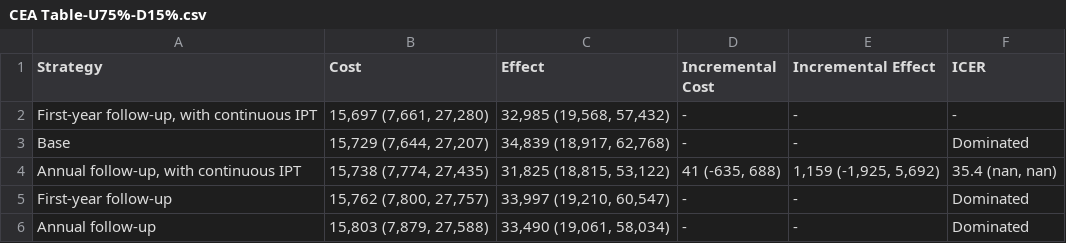
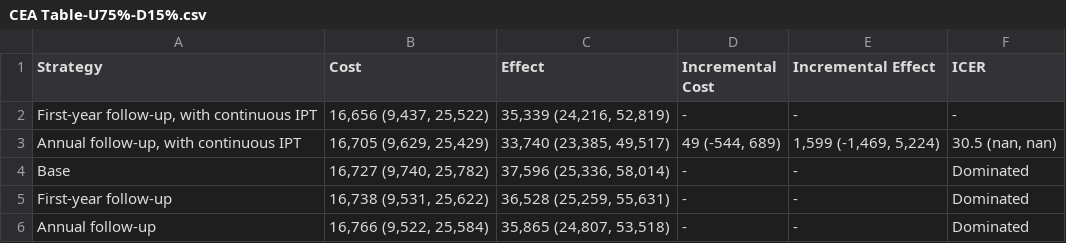
Before and after one commit to yaesoubilab/APACEVisualization, a CSV file: tb/CEA Table-U75%-D15%.csv, drawn as a sheet.

```diff
--- a/tb/CEA Table-U75%-D15%.csv
+++ b/tb/CEA Table-U75%-D15%.csv
@@ -1,6 +1,6 @@
 Strategy,Cost,Effect,Incremental Cost,Incremental Effect,ICER
-"First-year follow-up, with continuous IPT","15,697 (7,661, 27,280)","32,985 (19,568, 57,432)",-,-,-
-Base,"15,729 (7,644, 27,207)","34,839 (18,917, 62,768)",-,-,Dominated
-"Annual follow-up, with continuous IPT","15,738 (7,774, 27,435)","31,825 (18,815, 53,122)","41 (-635, 688)","1,159 (-1,925, 5,692)","35.4 (nan, nan)"
-First-year follow-up,"15,762 (7,800, 27,757)","33,997 (19,210, 60,547)",-,-,Dominated
-Annual follow-up,"15,803 (7,879, 27,588)","33,490 (19,061, 58,034)",-,-,Dominated
+"First-year follow-up, with continuous IPT","16,656 (9,437, 25,522)","35,339 (24,216, 52,819)",-,-,-
+"Annual follow-up, with continuous IPT","16,705 (9,629, 25,429)","33,740 (23,385, 49,517)","49 (-544, 689)","1,599 (-1,469, 5,224)","30.5 (nan, nan)"
+Base,"16,727 (9,740, 25,782)","37,596 (25,336, 58,014)",-,-,Dominated
+First-year follow-up,"16,738 (9,531, 25,622)","36,528 (25,259, 55,631)",-,-,Dominated
+Annual follow-up,"16,766 (9,522, 25,584)","35,865 (24,807, 53,518)",-,-,Dominated
```
Also changed, not shown: 4 other files.
